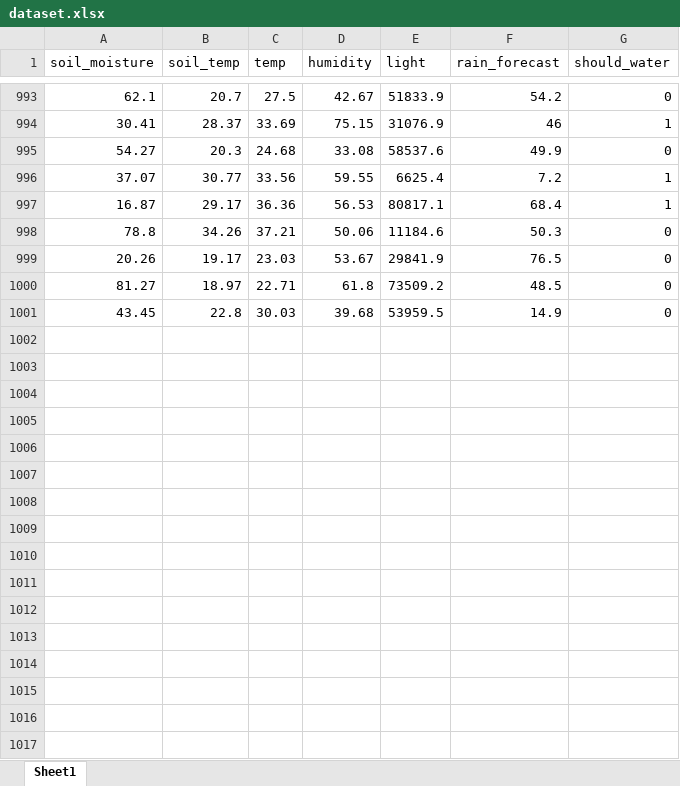
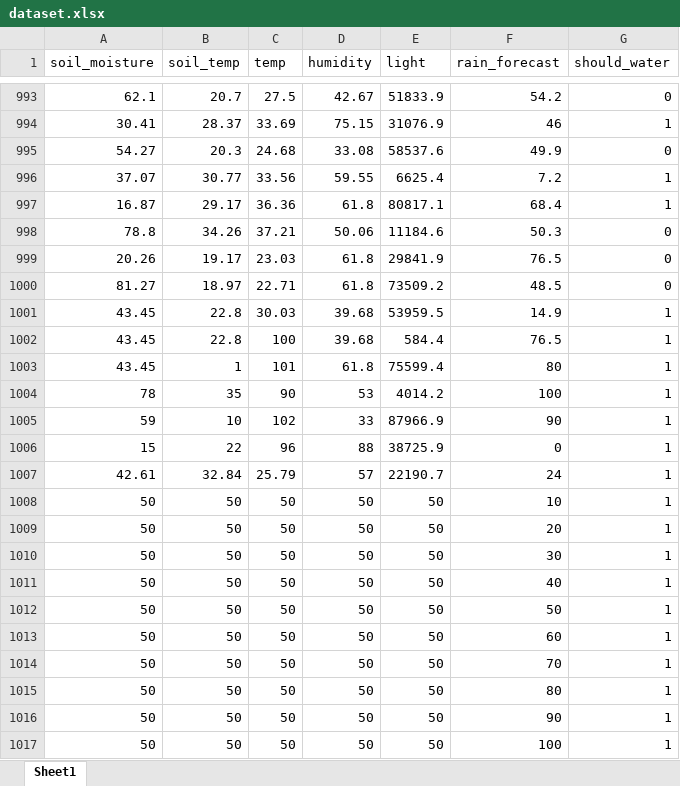
Before and after one commit to lhnhidev/aim-automatic-irrigation-monitoring, an Excel workbook: src/ai/data/dataset.xlsx, sheet Sheet1, drawn as a sheet; only a part is shown, gaps mark what is left out; values as stored, in another font and other column widths than the file's, no borders; the diff names each change by its address in the sheet, - before the commit and + after, or states it on an @@ line.

Commit message:
feat: add modal ai for forecast

```diff
--- a/src/ai/data/dataset.xlsx (sheet Sheet1)
+++ b/src/ai/data/dataset.xlsx (sheet Sheet1)
-D997 (humidity): 56.53
+D997 (humidity): 61.8
-D999 (humidity): 53.67
+D999 (humidity): 61.8
-G1001 (should_water): 0
+G1001 (should_water): 1
+row 1002: 43.45 | 22.8 | 100 | 39.68 | 584.4 | 76.5 | 1
+row 1003: 43.45 | 1 | 101 | 61.8 | 75599.4 | 80 | 1
+row 1004: 78 | 35 | 90 | 53 | 4014.2 | 100 | 1
+row 1005: 59 | 10 | 102 | 33 | 87966.9 | 90 | 1
+row 1006: 15 | 22 | 96 | 88 | 38725.9 | 0 | 1
+row 1007: 42.61 | 32.84 | 25.79 | 57 | 22190.7 | 24 | 1
+row 1008: 50 | 50 | 50 | 50 | 50 | 10 | 1
+row 1009: 50 | 50 | 50 | 50 | 50 | 20 | 1
+row 1010: 50 | 50 | 50 | 50 | 50 | 30 | 1
+row 1011: 50 | 50 | 50 | 50 | 50 | 40 | 1
+row 1012: 50 | 50 | 50 | 50 | 50 | 50 | 1
+row 1013: 50 | 50 | 50 | 50 | 50 | 60 | 1
+row 1014: 50 | 50 | 50 | 50 | 50 | 70 | 1
+row 1015: 50 | 50 | 50 | 50 | 50 | 80 | 1
+row 1016: 50 | 50 | 50 | 50 | 50 | 90 | 1
+row 1017: 50 | 50 | 50 | 50 | 50 | 100 | 1
```
Also changed, not shown: 13 other files.
